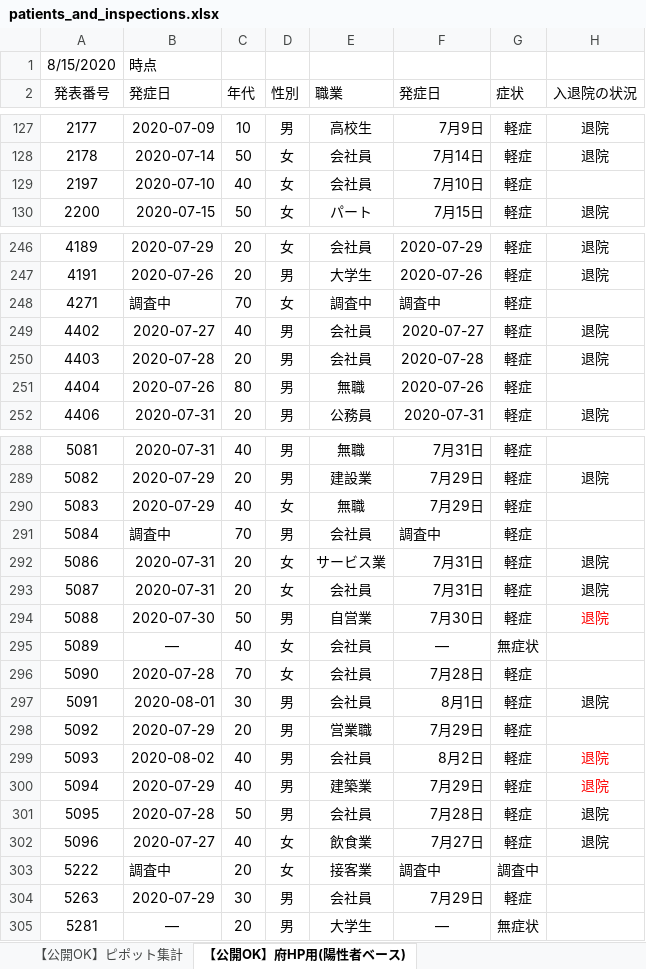
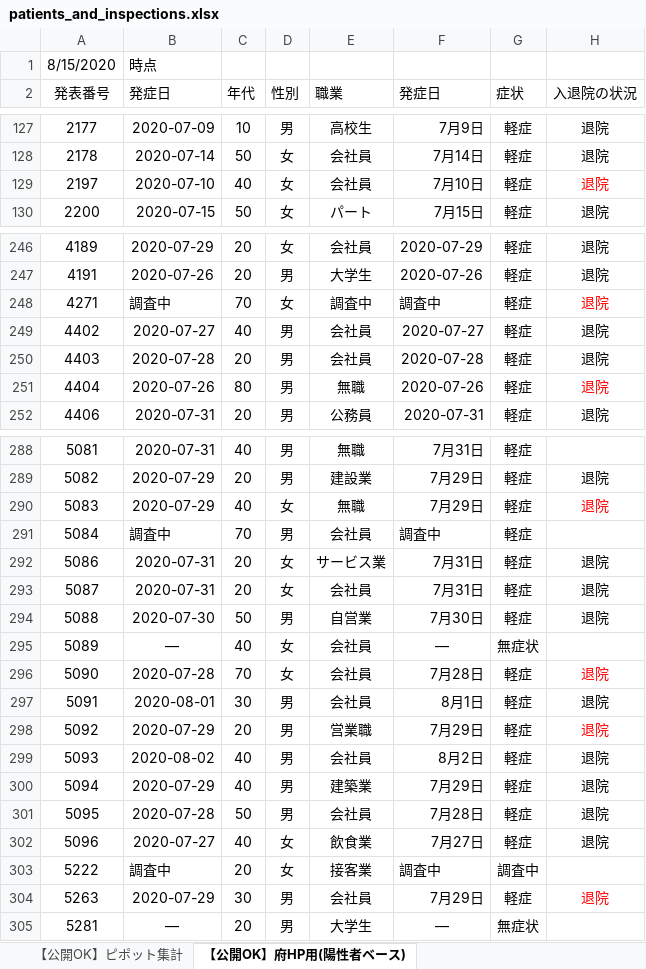
Before and after one commit to yotemuku/covid19, an Excel workbook: data/patients_and_inspections.xlsx, sheet 【公開OK】府HP用(陽性者ベース), drawn as a sheet; only a part is shown, gaps mark what is left out; values as stored, in another font and other column widths than the file's, no borders; the diff covers the shown part only; the diff names each change by its address in the sheet, - before the commit and + after, or states it on an @@ line.

```diff
--- a/data/patients_and_inspections.xlsx (sheet 【公開OK】府HP用(陽性者ベース))
+++ b/data/patients_and_inspections.xlsx (sheet 【公開OK】府HP用(陽性者ベース))
-H129 (入退院の状況): (empty)
+H129 (入退院の状況): 退院
-H248 (入退院の状況): (empty)
+H248 (入退院の状況): 退院
-H251 (入退院の状況): (empty)
+H251 (入退院の状況): 退院
-H290 (入退院の状況): (empty)
+H290 (入退院の状況): 退院
-H294 text colour: #FF0000
+H294 text colour: black
-H296 (入退院の状況): (empty)
+H296 (入退院の状況): 退院
-H298 (入退院の状況): (empty)
+H298 (入退院の状況): 退院
-H299:H300 text colour: #FF0000
+H299:H300 text colour: black
-H304 (入退院の状況): (empty)
+H304 (入退院の状況): 退院
```
Also changed, not shown: 34 added rows, 11 edited cells and cell formats elsewhere in this sheet, sheet 【公開OK】コロナサイト用（日付ベース）, sheet 【公開OK】ピポット集計, 1 other file.
